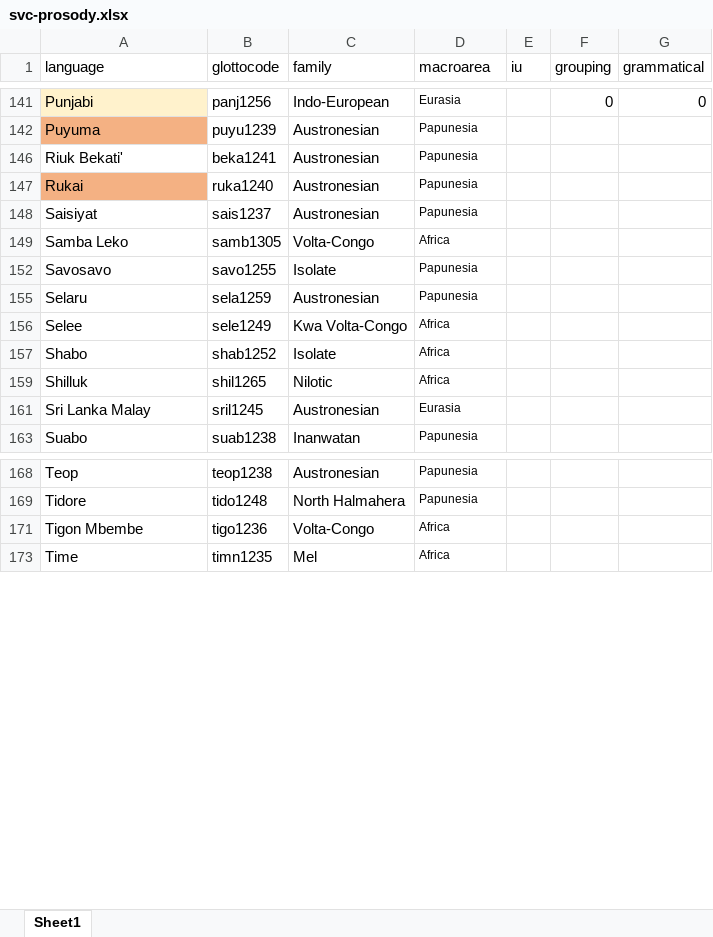
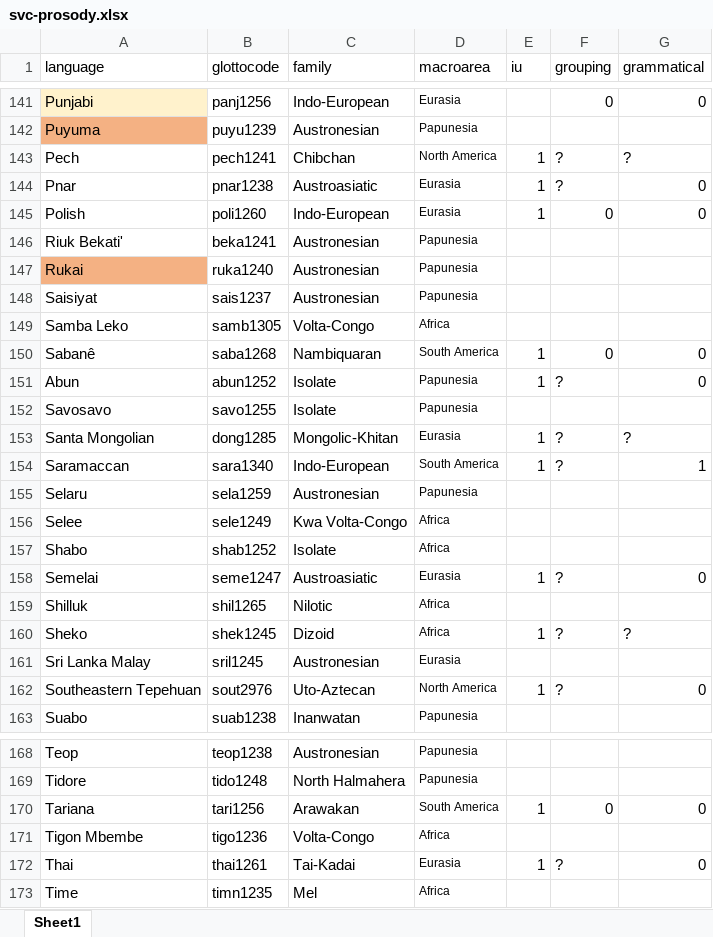
Before and after one commit to naomipeck/svc-prosody, an Excel workbook: svc-prosody.xlsx, sheet Sheet1, drawn as a sheet; only a part is shown, gaps mark what is left out; values as stored, in another font and other column widths than the file's, no borders; charts and pictures not drawn; the diff covers the shown part only; the diff names each change by its address in the sheet, - before the commit and + after, or states it on an @@ line.

```diff
--- a/svc-prosody.xlsx (sheet Sheet1)
+++ b/svc-prosody.xlsx (sheet Sheet1)
@@ row 143 unhidden: Pech | pech1241 | Chibchan | North America | 1 | ? | ? @@
@@ row 144 unhidden: Pnar | pnar1238 | Austroasiatic | Eurasia | 1 | ? | 0 @@
@@ row 145 unhidden: Polish | poli1260 | Indo-European | Eurasia | 1 | 0 | 0 @@
@@ row 150 unhidden: Sabanê | saba1268 | Nambiquaran | South America | 1 | 0 | 0 @@
@@ row 151 unhidden: Abun | abun1252 | Isolate | Papunesia | 1 | ? | 0 @@
@@ row 153 unhidden: Santa Mongolian | dong1285 | Mongolic-Khitan | Eurasia | 1 | ? | ? @@
@@ row 154 unhidden: Saramaccan | sara1340 | Indo-European | South America | 1 | ? | 1 @@
@@ row 158 unhidden: Semelai | seme1247 | Austroasiatic | Eurasia | 1 | ? | 0 @@
@@ row 160 unhidden: Sheko | shek1245 | Dizoid | Africa | 1 | ? | ? @@
@@ row 162 unhidden: Southeastern Tepehuan | sout2976 | Uto-Aztecan | North America | 1 | ? | 0 @@
@@ row 170 unhidden: Tariana | tari1256 | Arawakan | South America | 1 | 0 | 0 @@
@@ row 172 unhidden: Thai | thai1261 | Tai-Kadai | Eurasia | 1 | ? | 0 @@
```
Also changed, not shown: 1 added row and 72 hidden or unhidden rows elsewhere in this sheet, hidden cells, 4 other files.
